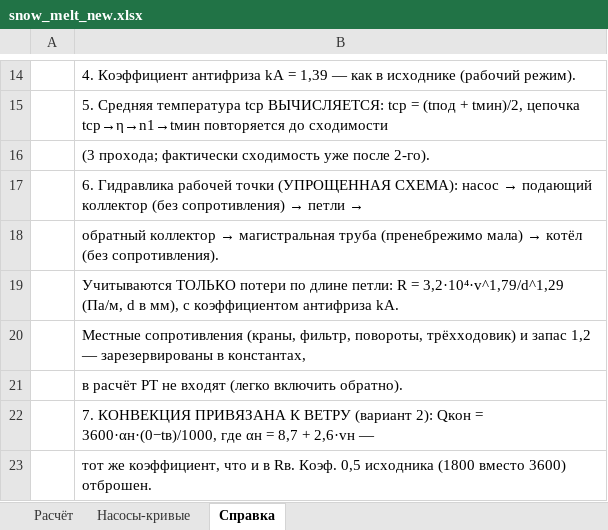
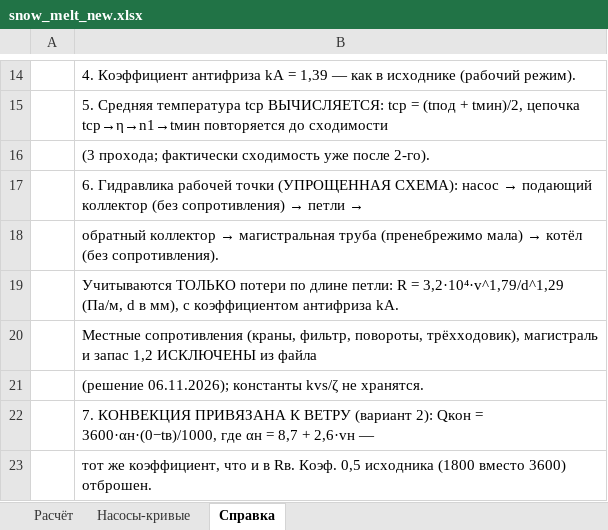
Before and after one commit to Ramoo25/snow_melt_calc, an Excel workbook: snow_melt_new.xlsx, sheet Справка, drawn as a sheet; only a part is shown, gaps mark what is left out; values as stored, in another font and other column widths than the file's, no borders; the diff names each change by its address in the sheet, - before the commit and + after, or states it on an @@ line.

```diff
--- a/snow_melt_new.xlsx (sheet Справка)
+++ b/snow_melt_new.xlsx (sheet Справка)
-B20: …фильтр, повороты, трёхходовик) и запас 1,2 — зарезервированы в константах,
+B20: …фильтр, повороты, трёхходовик), магистраль и запас 1,2 ИСКЛЮЧЕНЫ из файла
-B21: в расчёт РТ не входят (легко включить обратно).
+B21: (решение 06.11.2026); константы kvs/ζ не хранятся.
```
Also changed, not shown: sheet Расчёт, 3 other files.
